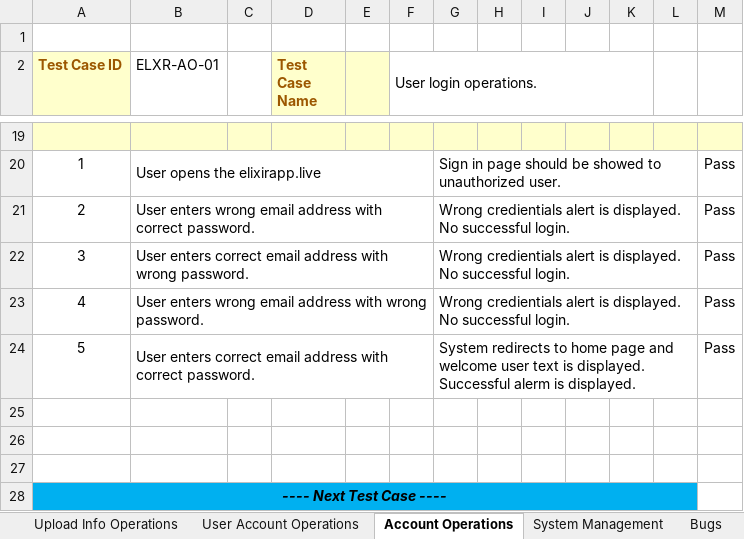
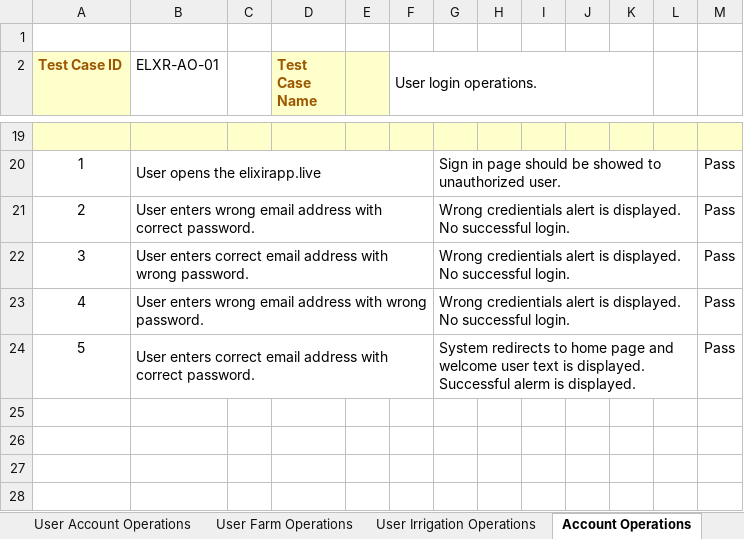
Before and after one commit to IoTFarming-CTISTeam3/Elixir-Documentation, an Excel workbook: Test Reports and Test Cases/ELIXIR_TEST_CASE.xlsx, sheet Account Operations, drawn as a sheet; only a part is shown, gaps mark what is left out; values as stored, in another font and other column widths than the file's, no borders; the diff names each change by its address in the sheet, - before the commit and + after, or states it on an @@ line.

```diff
--- a/Test Reports and Test Cases/ELIXIR_TEST_CASE.xlsx (sheet Account Operations)
+++ b/Test Reports and Test Cases/ELIXIR_TEST_CASE.xlsx (sheet Account Operations)
-row 25: (empty)
-row 26: (empty)
-row 27: (empty)
-row 28: ---- Next Test Case ----
```
Also changed, not shown: sheet Test Results, sheet User Farm Operations, sheet Admin Account Operations, sheet Bugs, sheet Requirements, sheet System Management, other sheet tabs, 6 other files.
